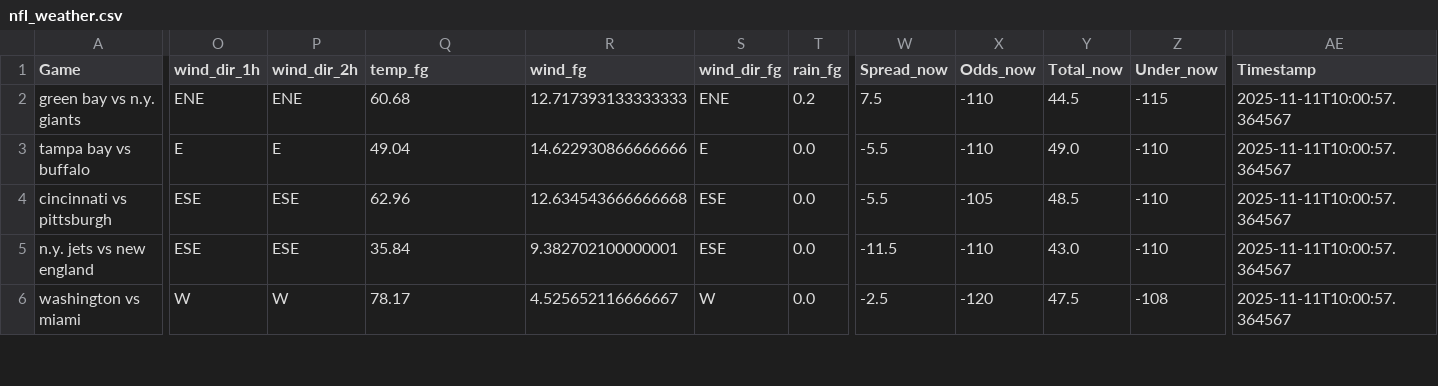
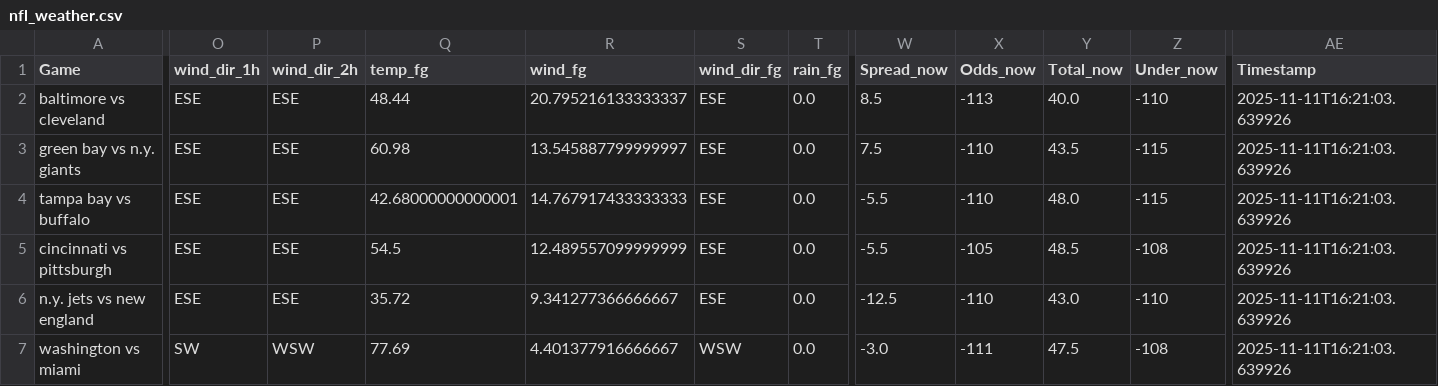
Before and after one commit to mslade50/football_weather, a CSV file: nfl_weather.csv, drawn as a sheet; only a part is shown, gaps mark what is left out; addresses are those after the commit; rows hold the shown columns only; the diff covers the shown part only; the diff names each change by its address in the sheet, - before the commit and + after, or states it on an @@ line.

Commit message:
Update nfl_weather.csv with Timestamp 2025-11-11T16:21:03.639926

```diff
--- a/nfl_weather.csv
+++ b/nfl_weather.csv
+row 2: baltimore vs cleveland | ESE | ESE | 48.44 | 20.795216133333337 | ESE | 0.0 | 8.5 | -113 | 40.0 | -110 | 2025-11-11T16:21:03.639926
-O3 (wind_dir_1h): ENE
+O3 (wind_dir_1h): ESE
-P3 (wind_dir_2h): ENE
+P3 (wind_dir_2h): ESE
-Q3 (temp_fg): 60.68
+Q3 (temp_fg): 60.98
-R3 (wind_fg): 12.717393133333333
+R3 (wind_fg): 13.545887799999997
-S3 (wind_dir_fg): ENE
+S3 (wind_dir_fg): ESE
-T3 (rain_fg): 0.2
+T3 (rain_fg): 0.0
-Y3 (Total_now): 44.5
+Y3 (Total_now): 43.5
-AE3:AE7 (Timestamp): 2025-11-11T10:00:57.364567
+AE3:AE7 (Timestamp): 2025-11-11T16:21:03.639926
-O4 (wind_dir_1h): E
+O4 (wind_dir_1h): ESE
-P4 (wind_dir_2h): E
+P4 (wind_dir_2h): ESE
-Q4 (temp_fg): 49.04
+Q4 (temp_fg): 42.68000000000001
-R4 (wind_fg): 14.622930866666666
+R4 (wind_fg): 14.767917433333333
-S4 (wind_dir_fg): E
+S4 (wind_dir_fg): ESE
-Y4 (Total_now): 49.0
+Y4 (Total_now): 48.0
-Z4 (Under_now): -110
+Z4 (Under_now): -115
-Q5 (temp_fg): 62.96
+Q5 (temp_fg): 54.5
-R5 (wind_fg): 12.634543666666668
+R5 (wind_fg): 12.489557099999999
-Z5 (Under_now): -110
+Z5 (Under_now): -108
-Q6 (temp_fg): 35.84
+Q6 (temp_fg): 35.72
-R6 (wind_fg): 9.382702100000001
+R6 (wind_fg): 9.341277366666667
-W6 (Spread_now): -11.5
+W6 (Spread_now): -12.5
-O7 (wind_dir_1h): W
+O7 (wind_dir_1h): SW
-P7 (wind_dir_2h): W
+P7 (wind_dir_2h): WSW
-Q7 (temp_fg): 78.17
+Q7 (temp_fg): 77.69
-R7 (wind_fg): 4.525652116666667
+R7 (wind_fg): 4.401377916666667
-S7 (wind_dir_fg): W
+S7 (wind_dir_fg): WSW
-W7 (Spread_now): -2.5
+W7 (Spread_now): -3.0
-X7 (Odds_now): -120
+X7 (Odds_now): -111
```
Also changed, not shown: 1 removed row and 37 edited cells elsewhere in this file.
